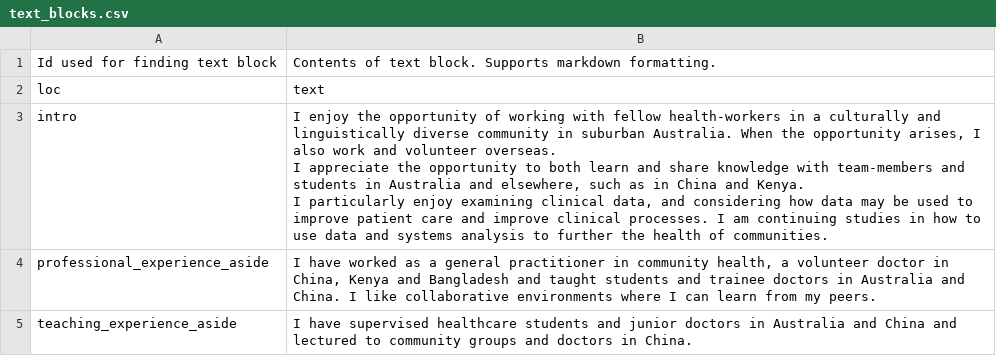
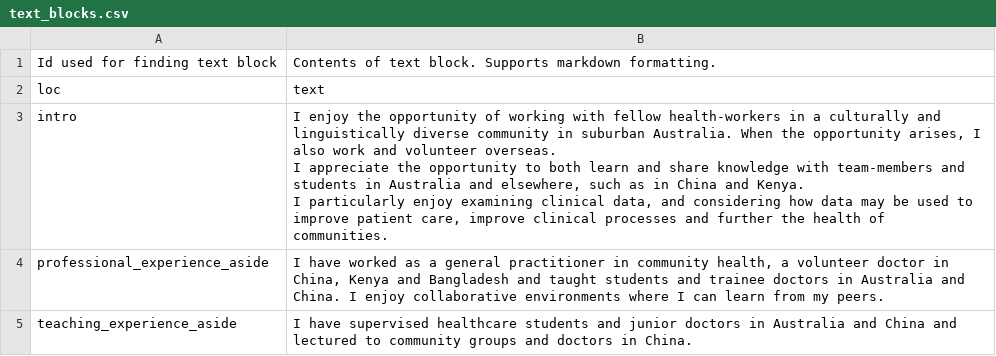
Before and after one commit to DavidPatShuiFong/vkelimHomepage, a CSV file: static/CV/assets/datadrivencv/text_blocks.csv, drawn as a sheet.

```diff
--- a/static/CV/assets/datadrivencv/text_blocks.csv
+++ b/static/CV/assets/datadrivencv/text_blocks.csv
@@ -2,8 +2,8 @@ Id used for finding text block,Contents of text block. Supports markdown formatt
 loc,text
-intro,"I enjoy the opportunity of working with fellow health-workers in a culturally and linguistically diverse community in suburban Australia. When the opportunity arises, I also work and volunteer overseas.
-
-I appreciate the opportunity to both learn and share knowledge with team-members and students in Australia and elsewhere, such as in China and Kenya.
-
-I particularly enjoy examining clinical data, and considering how data may be used to improve patient care and improve clinical processes. I am continuing studies in how to use data and systems analysis to further the health of communities."
-professional_experience_aside,"I have worked as a general practitioner in community health, a volunteer doctor in China, Kenya and Bangladesh and taught students and trainee doctors in Australia and China. I like collaborative environments where I can learn from my peers."
+intro,"I enjoy the opportunity of working with fellow health-workers in a culturally and linguistically diverse community in suburban Australia. When the opportunity arises, I also work and volunteer overseas.
+
+I appreciate the opportunity to both learn and share knowledge with team-members and students in Australia and elsewhere, such as in China and Kenya.
+
+I particularly enjoy examining clinical data, and considering how data may be used to improve patient care, improve clinical processes and further the health of communities."
+professional_experience_aside,"I have worked as a general practitioner in community health, a volunteer doctor in China, Kenya and Bangladesh and taught students and trainee doctors in Australia and China. I enjoy collaborative environments where I can learn from my peers."
 teaching_experience_aside,I have supervised healthcare students and junior doctors in Australia and China and lectured to community groups and doctors in China.
```
Also changed, not shown: static/CV/assets/datadrivencv/entries.csv, 4 other files.
